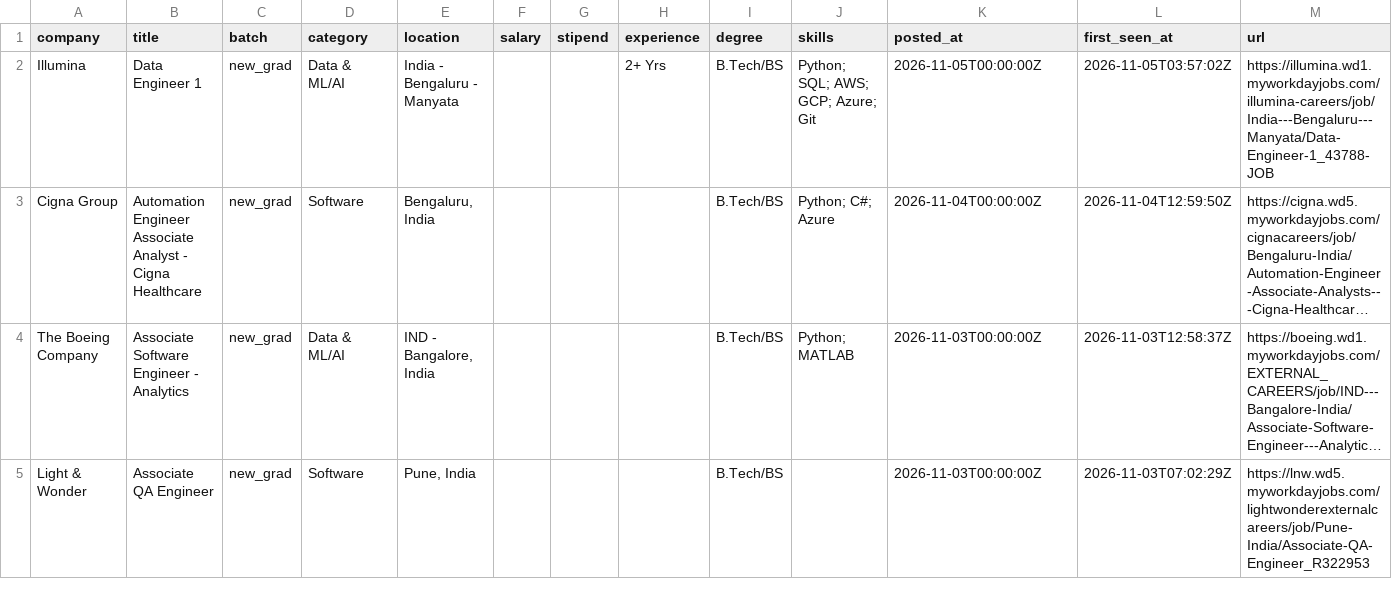
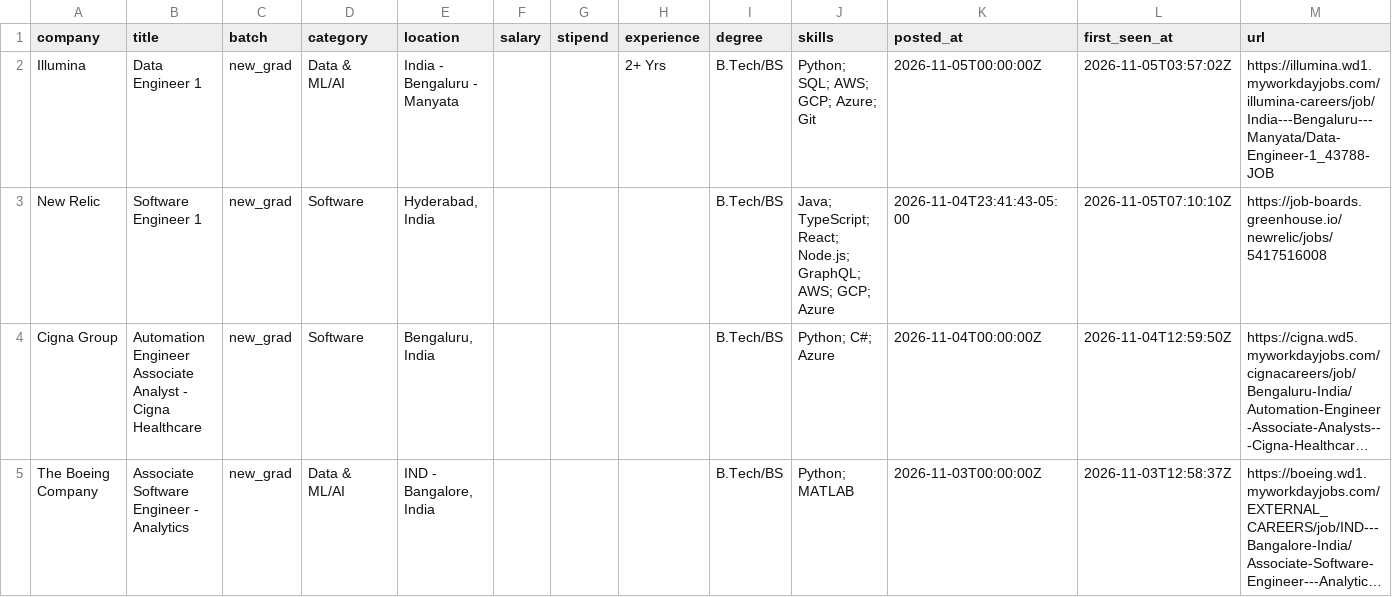
Before and after one commit to Rohan-droid7/jobs-fresher-india, a CSV file: data/jobs.csv, drawn as a sheet; only a part is shown; the shorter side is filled out with more unchanged rows; long unchanged cells end in …; the diff names each change by its address in the sheet, - before the commit and + after, or states it on an @@ line.

```diff
--- a/data/jobs.csv
+++ b/data/jobs.csv
+row 3: New Relic | Software Engineer 1 | new_grad | Software | Hyderabad, India |  |  |  | B.Tech/BS | Java; TypeScript; React; Node.js; GraphQL; AWS; GCP; Azure | 2026-11-04T23:41:43-05:00 | 2026-11-05T07:10:10Z | https://job-boards.greenhouse.io/newrelic/jobs/5417516008
```
Also changed, not shown: 14 other files.
